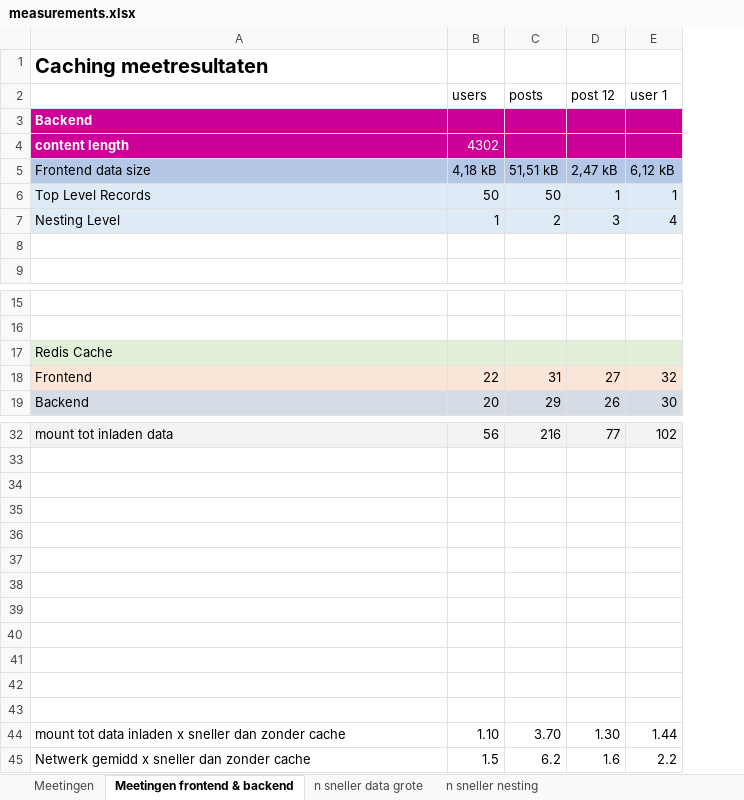
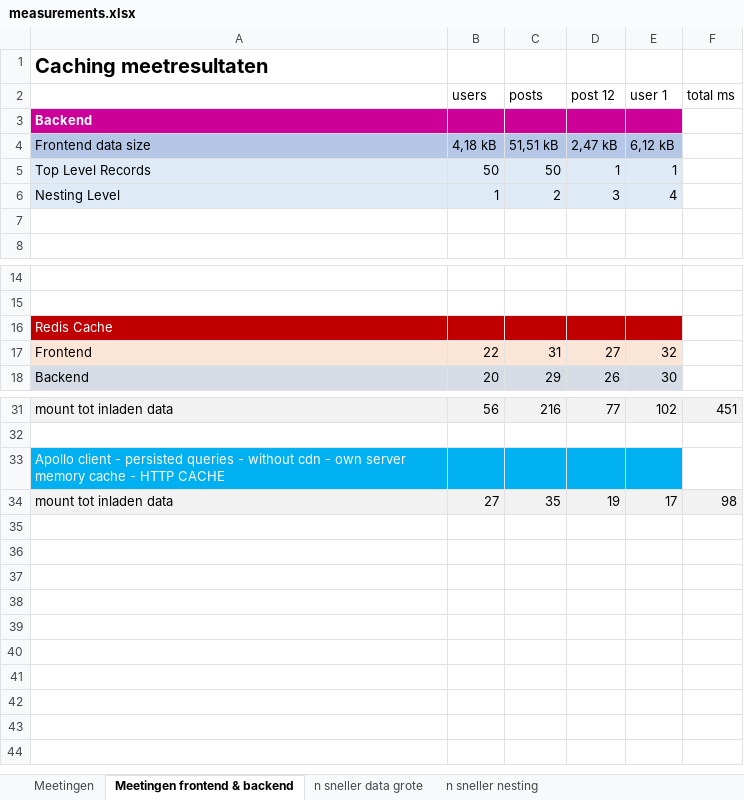
Before and after one commit to OnderbekeNiels/research-project-3mct, an Excel workbook: measurements.xlsx, sheet Meetingen frontend & backend, drawn as a sheet; only a part is shown, gaps mark what is left out; values as stored, in another font and other column widths than the file's, no borders; removed rows and columns are numbered as before the commit, all else as after; the diff covers the shown part only; the diff names each change by its address in the sheet, - before the commit and + after, or states it on an @@ line.

Commit message:
☑️ Measurements HTTP caching

```diff
--- a/measurements.xlsx (sheet Meetingen frontend & backend)
+++ b/measurements.xlsx (sheet Meetingen frontend & backend)
+column F (total ms), rows 31-34: 451 |  |  | 98
-row 4: content length | 4302
-A16:E16 fill: #E2F0D9
+A16:E16 fill: #C00000
-A16 text colour: black
+A16 text colour: #FFFFFF
-A33: (empty)
+A33: Apollo client - persisted queries - without cdn - own server memory cache - HTTP CACHE
-A33:E33 fill: none
+A33:E33 fill: #00B0F0
-row 34: (empty)
+row 34: mount tot inladen data | 27 | 35 | 19 | 17 | 98
-A34:E34 fill: none
+A34:E34 fill: #F2F2F2
-row 36: (empty)
-row 37: (empty)
-row 38: (empty)
-row 39: (empty)
-row 40: (empty)
-row 41: (empty)
-row 42: (empty)
-row 43: (empty)
-row 44: mount tot data inladen x sneller dan zonder cache | 1.10 | 3.70 | 1.30 | 1.44
-row 45: Netwerk gemidd x sneller dan zonder cache | 1.5 | 6.2 | 1.6 | 2.2
```
Also changed, not shown: cell formats elsewhere in this sheet, formulas that keep their value, 5 other files.
